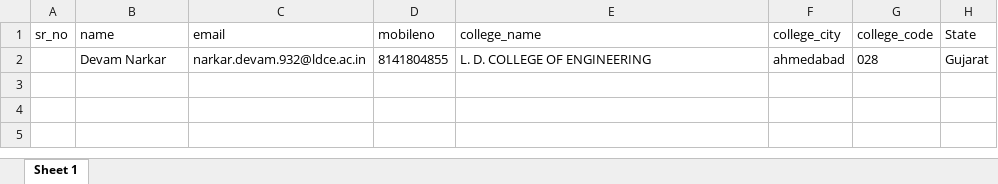
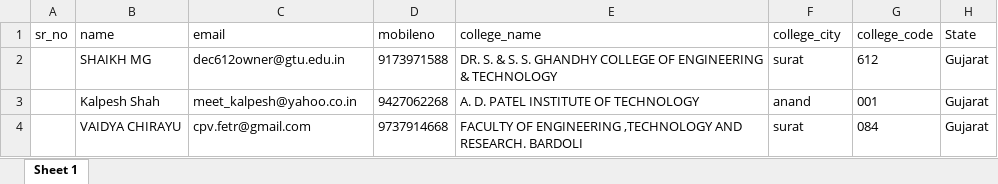
Before and after one commit to aharsh38/portal, an Excel workbook: public/documents/UnconfirmedFacultyList.xlsx, sheet Sheet 1, drawn as a sheet; values as stored, in another font and other column widths than the file's, no borders; removed rows and columns are numbered as before the commit, all else as after; the diff names each change by its address in the sheet, - before the commit and + after, or states it on an @@ line.

```diff
--- a/public/documents/UnconfirmedFacultyList.xlsx (sheet Sheet 1)
+++ b/public/documents/UnconfirmedFacultyList.xlsx (sheet Sheet 1)
-row 2:  | Devam Narkar | narkar.devam.932@ldce.ac.in | 8141804855 | L. D. COLLEGE OF ENGINEERING | ahmedabad | 028 | Gujarat
+row 2:  | SHAIKH MG | dec612owner@gtu.edu.in | 9173971588 | DR. S. & S. S. GHANDHY COLLEGE OF ENGINEERING & TECHNOLOGY | surat | 612 | Gujarat
+row 3:  | Kalpesh Shah | meet_kalpesh@yahoo.co.in | 9427062268 | A. D. PATEL INSTITUTE OF TECHNOLOGY | anand | 001 | Gujarat
+row 4:  | VAIDYA CHIRAYU | cpv.fetr@gmail.com | 9737914668 | FACULTY OF ENGINEERING ,TECHNOLOGY AND RESEARCH. BARDOLI | surat | 084 | Gujarat
```
Also changed, not shown: documents/Unconfirmed Registration.xlsx, public/documents/ConfirmedFacultyList.xlsx, 23 other files.
